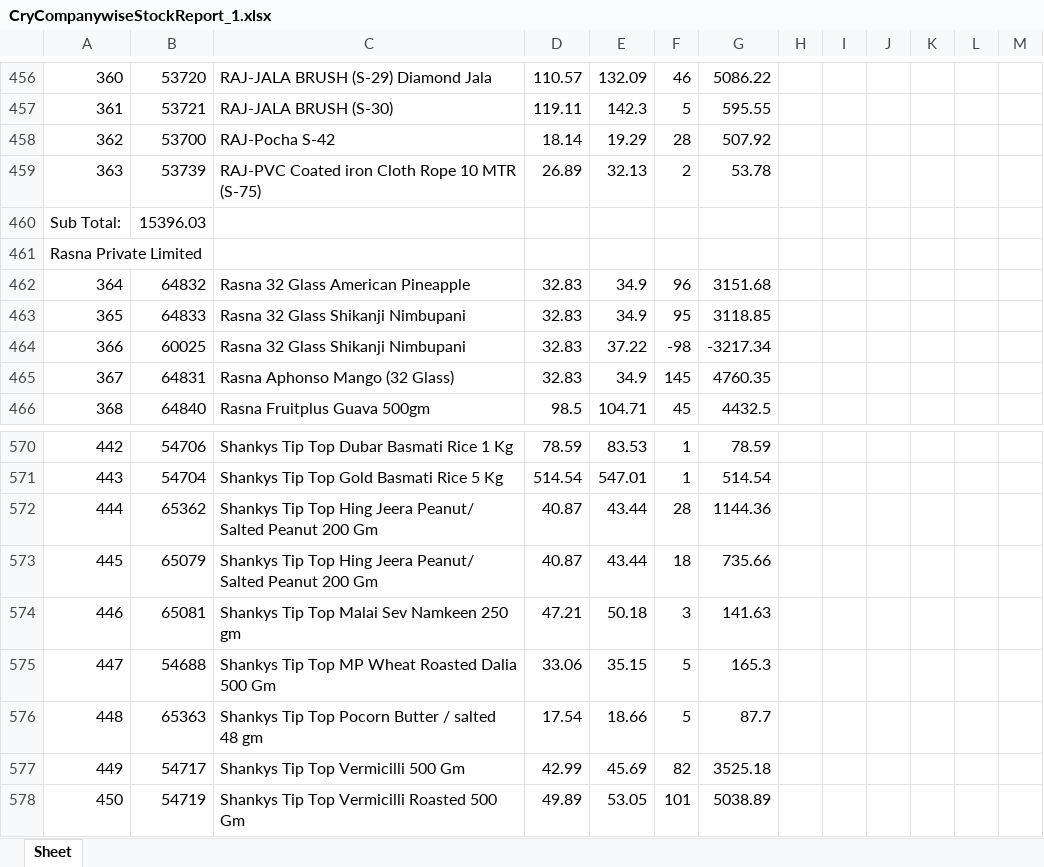
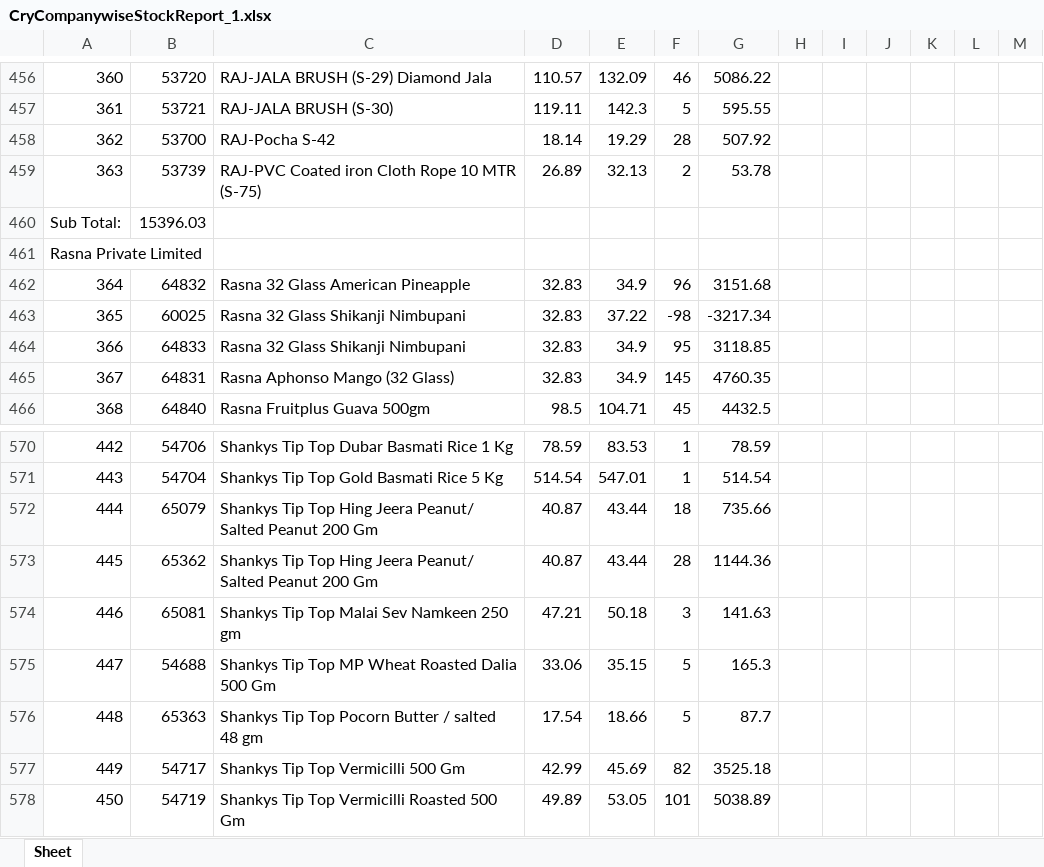
Before and after one commit to PC-Canteen/pc_canteen, an Excel workbook: CryCompanywiseStockReport_1.xlsx, sheet Sheet, drawn as a sheet; only a part is shown, gaps mark what is left out; values as stored, in another font and other column widths than the file's, no borders; removed rows and columns are numbered as before the commit, all else as after; the diff names each change by its address in the sheet, - before the commit and + after, or states it on an @@ line.

```diff
--- a/CryCompanywiseStockReport_1.xlsx (sheet Sheet)
+++ b/CryCompanywiseStockReport_1.xlsx (sheet Sheet)
-row 463: 365 | 64833 | Rasna 32 Glass Shikanji Nimbupani | 32.83 | 34.9 | 95 | 3118.85
-A463: 366
+A463: 365
+row 464: 366 | 64833 | Rasna 32 Glass Shikanji Nimbupani | 32.83 | 34.9 | 95 | 3118.85
-row 572: 444 | 65362 | Shankys Tip Top Hing Jeera Peanut/ Salted Peanut 200 Gm | 40.87 | 43.44 | 28 | 1144.36
-A572: 445
+A572: 444
+row 573: 445 | 65362 | Shankys Tip Top Hing Jeera Peanut/ Salted Peanut 200 Gm | 40.87 | 43.44 | 28 | 1144.36
```
